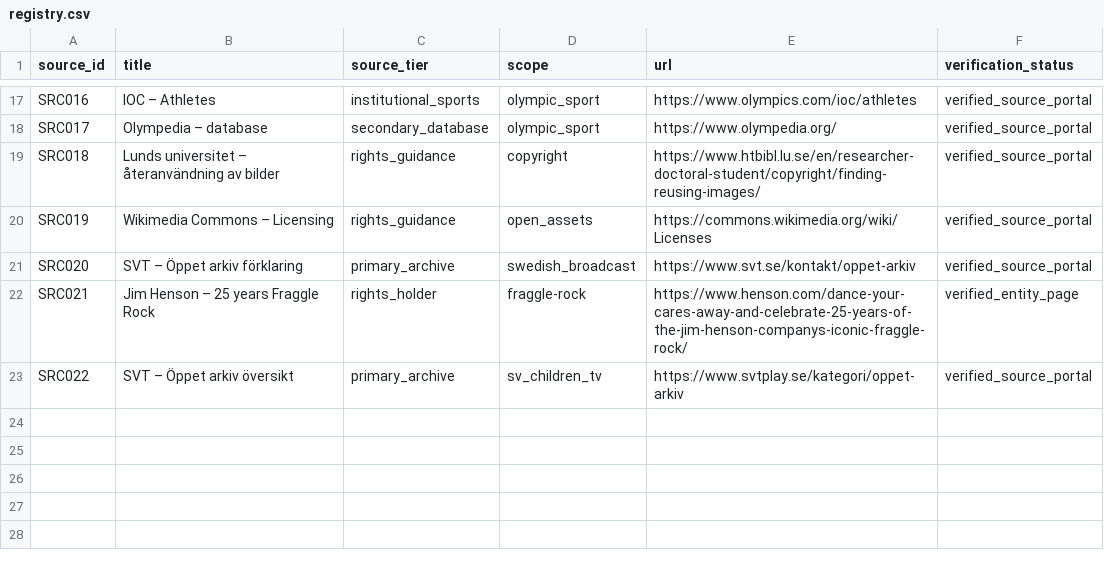
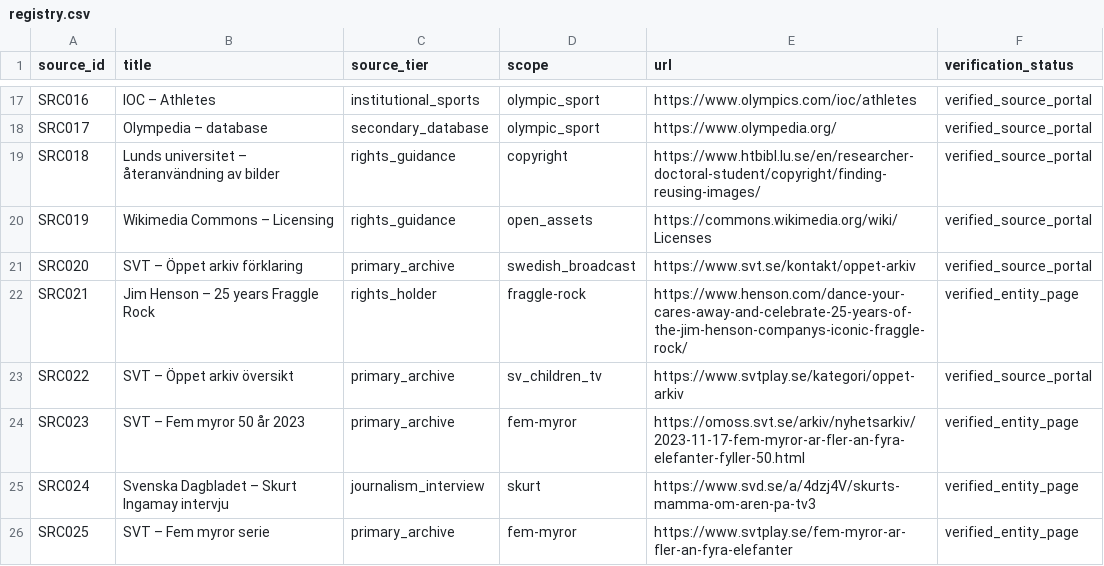
Before and after one commit to Hybrismannen/Barnskoj, a CSV file: sources/registry.csv, drawn as a sheet; only a part is shown, gaps mark what is left out.

Commit message:
Extend verified source registry

```diff
--- a/sources/registry.csv
+++ b/sources/registry.csv
@@ -23 +23,4 @@ source_id,title,source_tier,scope,url,verification_status
 "SRC022","SVT – Öppet arkiv översikt","primary_archive","sv_children_tv","https://www.svtplay.se/kategori/oppet-arkiv","verified_source_portal"
+"SRC023","SVT – Fem myror 50 år 2023","primary_archive","fem-myror","https://omoss.svt.se/arkiv/nyhetsarkiv/2023-11-17-fem-myror-ar-fler-an-fyra-elefanter-fyller-50.html","verified_entity_page"
+"SRC024","Svenska Dagbladet – Skurt Ingamay intervju","journalism_interview","skurt","https://www.svd.se/a/4dzj4V/skurts-mamma-om-aren-pa-tv3","verified_entity_page"
+"SRC025","SVT – Fem myror serie","primary_archive","fem-myror","https://www.svtplay.se/fem-myror-ar-fler-an-fyra-elefanter","verified_entity_page"
```
